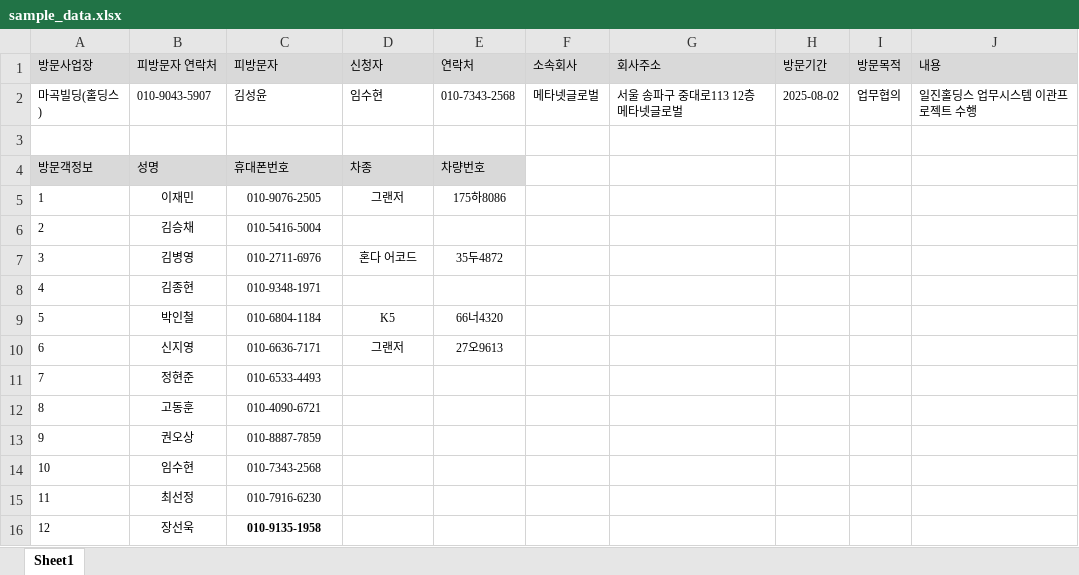
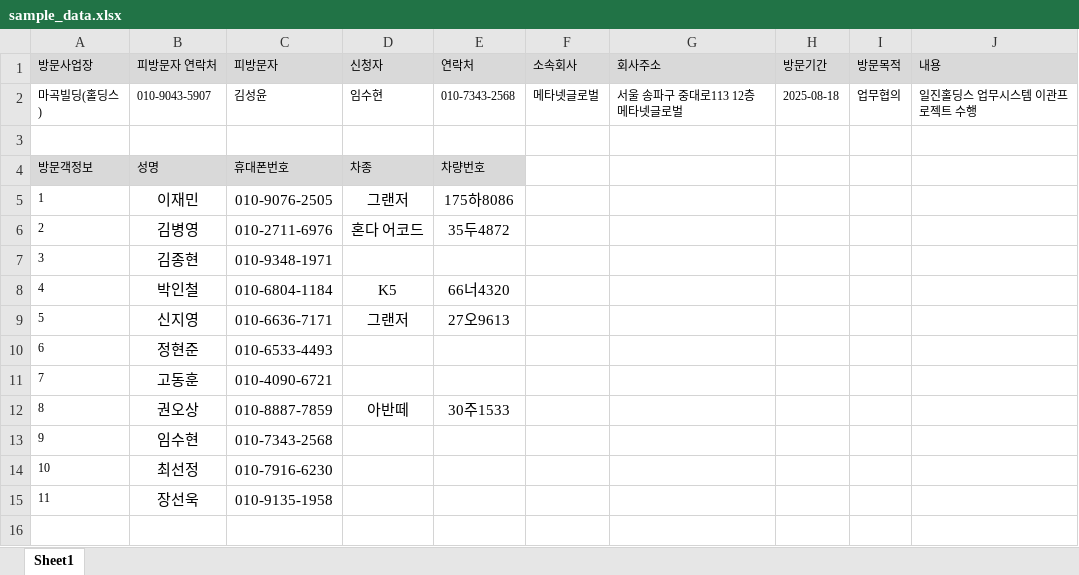
Before and after one commit to Jason8117/multi-web-rpa, an Excel workbook: data/input/sample_data.xlsx, sheet Sheet1, drawn as a sheet; values as stored, in another font and other column widths than the file's, no borders; removed rows and columns are numbered as before the commit, all else as after; the diff names each change by its address in the sheet, - before the commit and + after, or states it on an @@ line.

Commit message:
feat: 웹 애플리케이션 기반 RPA 시스템 완성 및 브라우저 유지 기능 구현
- 웹 애플리케이션으로 RPA 자동화 실행 가능
- 자동화 완료 후 브라우저 유지하여 다음 작업 진행 가능
- 방문객 정보와 피방문자 정보 정확히 구분하여 입력
- 웹드라이버 detach 옵션으로 Python 프로세스 종료 후에도 브라우저 유지
- 실시간 로그 및 상태 모니터링 개선
- 상세한 디버깅 및 검증 기능 추가
- 테스트 스크립트 및 시작 스크립트 추가

```diff
--- a/data/input/sample_data.xlsx (sheet Sheet1)
+++ b/data/input/sample_data.xlsx (sheet Sheet1)
-H2 (방문기간): 2025-08-02
+H2 (방문기간): 2025-08-18
@@ B5:E5 text size: larger @@
-row 6: 2 | 김승채 | 010-5416-5004
@@ column A (방문사업장) renumbered from row 6 down @@
@@ B6:E6 text size: larger @@
@@ B7:C7 text size: larger @@
@@ B8:E9 text size: larger @@
@@ B10:C15 text size: larger @@
-D12 (신청자): (empty)
+D12 (신청자): 아반떼
-E12 (연락처): (empty)
+E12 (연락처): 30주1533
-C15 bold: on
+C15 bold: off
```
Also changed, not shown: 13 other files.
